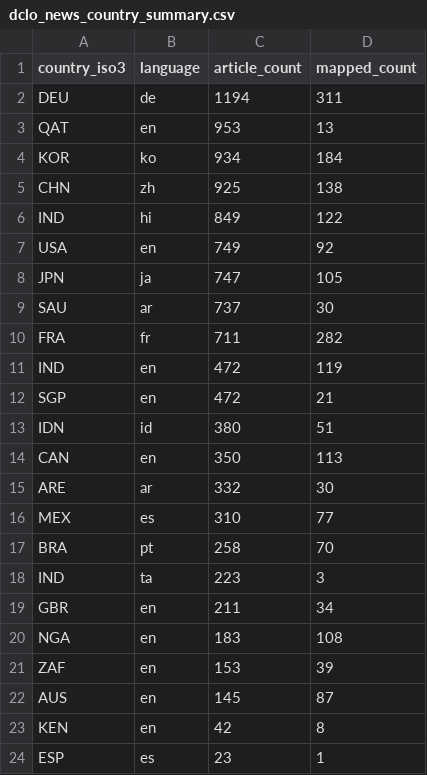
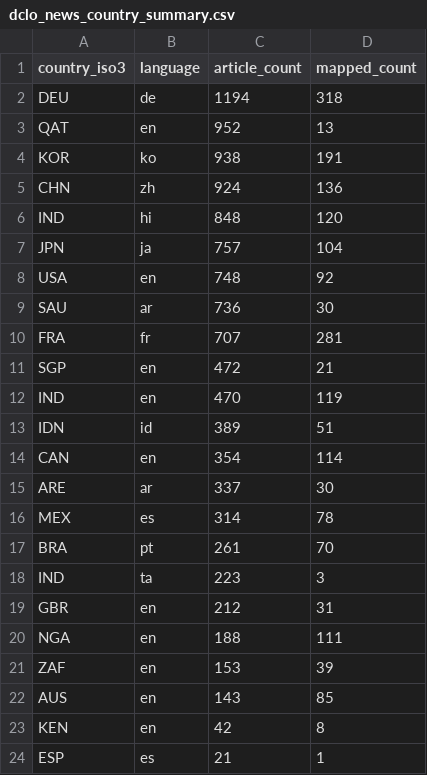
Before and after one commit to techpolicycomms/dclo-dual-track-dashboard, a CSV file: data/gold/dclo_news_country_summary.csv, drawn as a sheet.

```diff
--- a/data/gold/dclo_news_country_summary.csv
+++ b/data/gold/dclo_news_country_summary.csv
@@ -1,24 +1,24 @@
 country_iso3,language,article_count,mapped_count
-DEU,de,1194,311
-QAT,en,953,13
-KOR,ko,934,184
-CHN,zh,925,138
-IND,hi,849,122
-USA,en,749,92
-JPN,ja,747,105
-SAU,ar,737,30
-FRA,fr,711,282
-IND,en,472,119
+DEU,de,1194,318
+QAT,en,952,13
+KOR,ko,938,191
+CHN,zh,924,136
+IND,hi,848,120
+JPN,ja,757,104
+USA,en,748,92
+SAU,ar,736,30
+FRA,fr,707,281
 SGP,en,472,21
-IDN,id,380,51
-CAN,en,350,113
-ARE,ar,332,30
-MEX,es,310,77
-BRA,pt,258,70
+IND,en,470,119
+IDN,id,389,51
+CAN,en,354,114
+ARE,ar,337,30
+MEX,es,314,78
+BRA,pt,261,70
 IND,ta,223,3
-GBR,en,211,34
-NGA,en,183,108
+GBR,en,212,31
+NGA,en,188,111
 ZAF,en,153,39
-AUS,en,145,87
+AUS,en,143,85
 KEN,en,42,8
-ESP,es,23,1
+ESP,es,21,1
```
Also changed, not shown: 3 other files.
